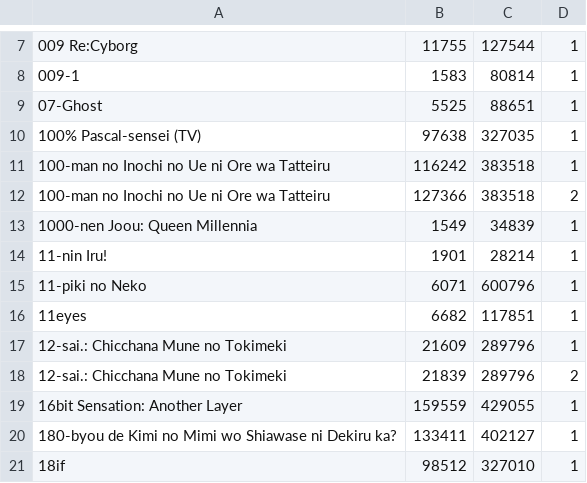
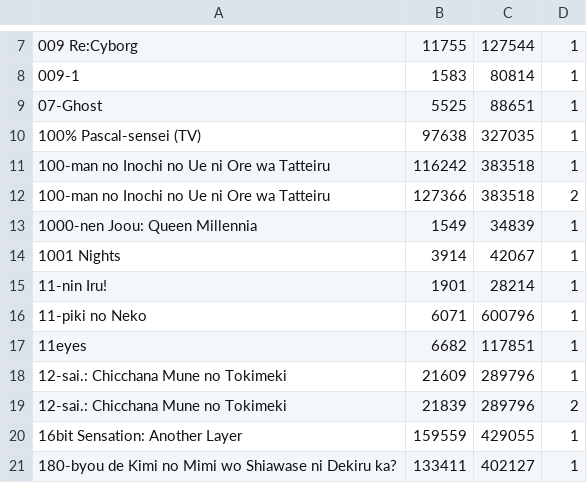
Before and after one commit to noggl/AniListToTVDB, a CSV file: mapping.csv, drawn as a sheet; only a part is shown, gaps mark what is left out; the shorter side is filled out with more unchanged rows.

```diff
--- a/mapping.csv
+++ b/mapping.csv
@@ -13,2 +13,3 @@
 1000-nen Joou: Queen Millennia;1549;34839;1
+1001 Nights;3914;42067;1
 11-nin Iru!;1901;28214;1
```
Also changed, not shown: 3 other files.
